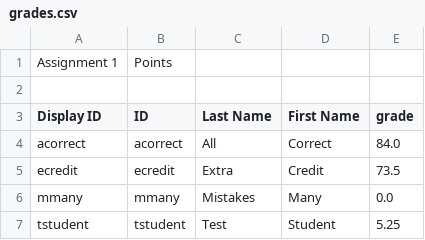
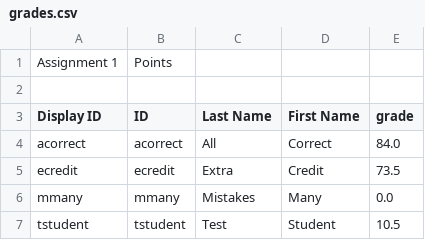
Before and after one commit to jarvisxiong/Grader, a CSV file: Test Data/Comp401F15/Assignment2/grades.csv, drawn as a sheet.

```diff
--- a/Test Data/Comp401F15/Assignment2/grades.csv
+++ b/Test Data/Comp401F15/Assignment2/grades.csv
@@ -6,2 +6,2 @@ ecredit,ecredit,Extra,Credit,73.5
 mmany,mmany,Mistakes,Many,0.0
-tstudent,tstudent,Test,Student,5.25
+tstudent,tstudent,Test,Student,10.5
```
Also changed, not shown: 22 other files.
